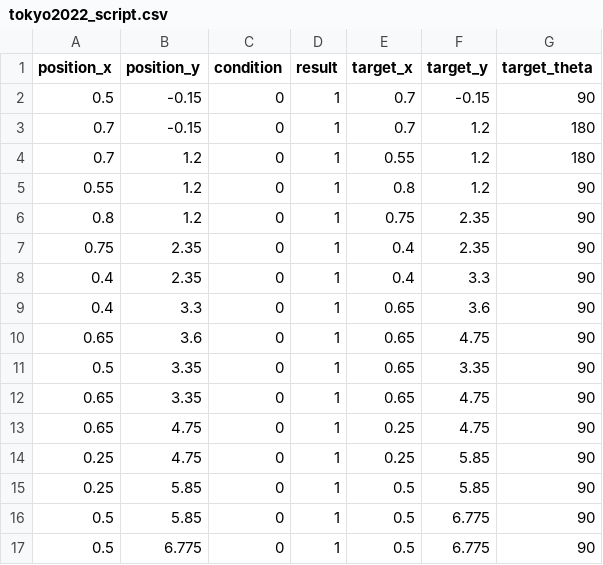
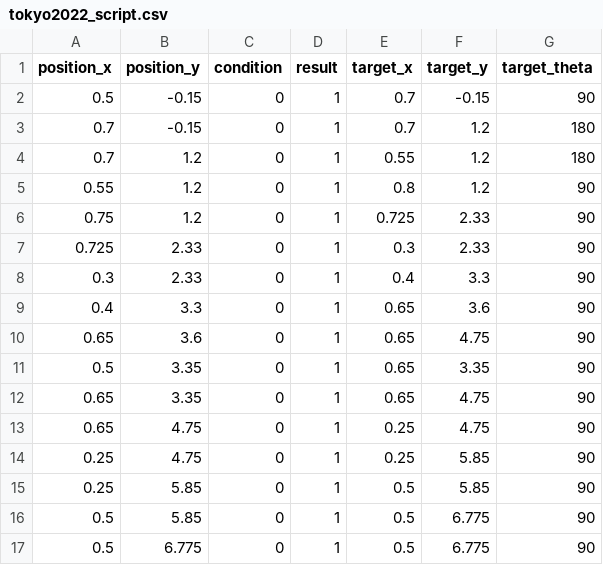
Before and after one commit to HaoYuLiu0725/rpi4_11_ws, a CSV file: src/main_program/include/tokyo2022_script.csv, drawn as a sheet.

Commit message:
Update tokyo2022_script.csv

```diff
--- a/src/main_program/include/tokyo2022_script.csv
+++ b/src/main_program/include/tokyo2022_script.csv
@@ -5,5 +5,5 @@ position_x,position_y,condition,result,target_x,target_y,target_theta
 0.55,1.2,0,1,0.8,1.2,90
-0.8,1.2,0,1,0.75,2.35,90
-0.75,2.35,0,1,0.4,2.35,90
-0.4,2.35,0,1,0.4,3.3,90
+0.75,1.2,0,1,0.725,2.33,90
+0.725,2.33,0,1,0.3,2.33,90
+0.3,2.33,0,1,0.4,3.3,90
 0.4,3.3,0,1,0.65,3.6,90
```
